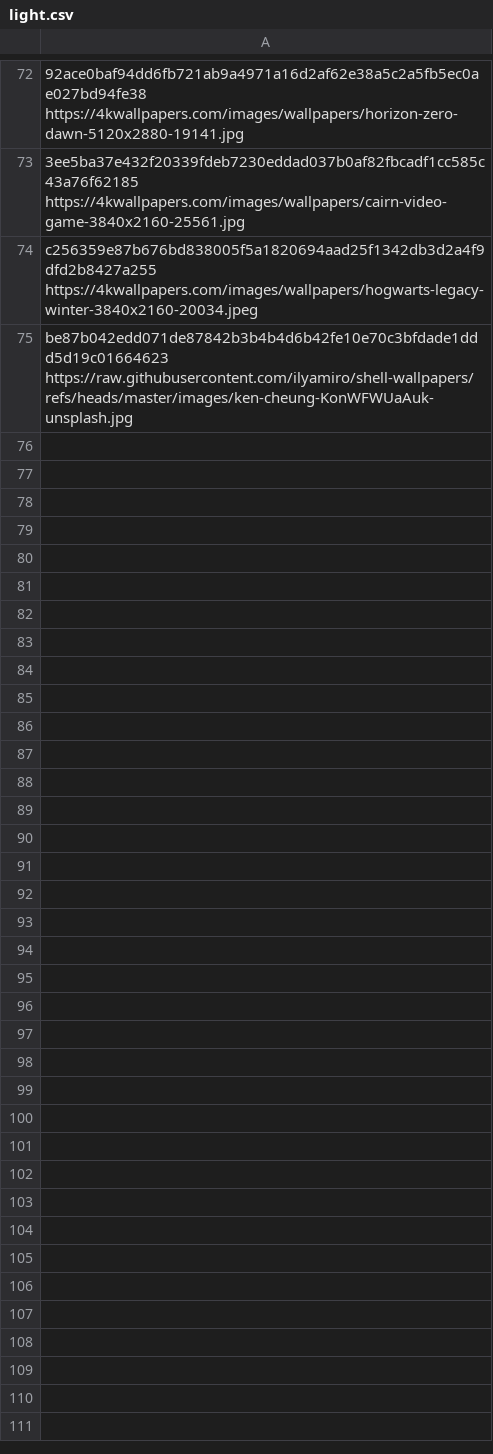
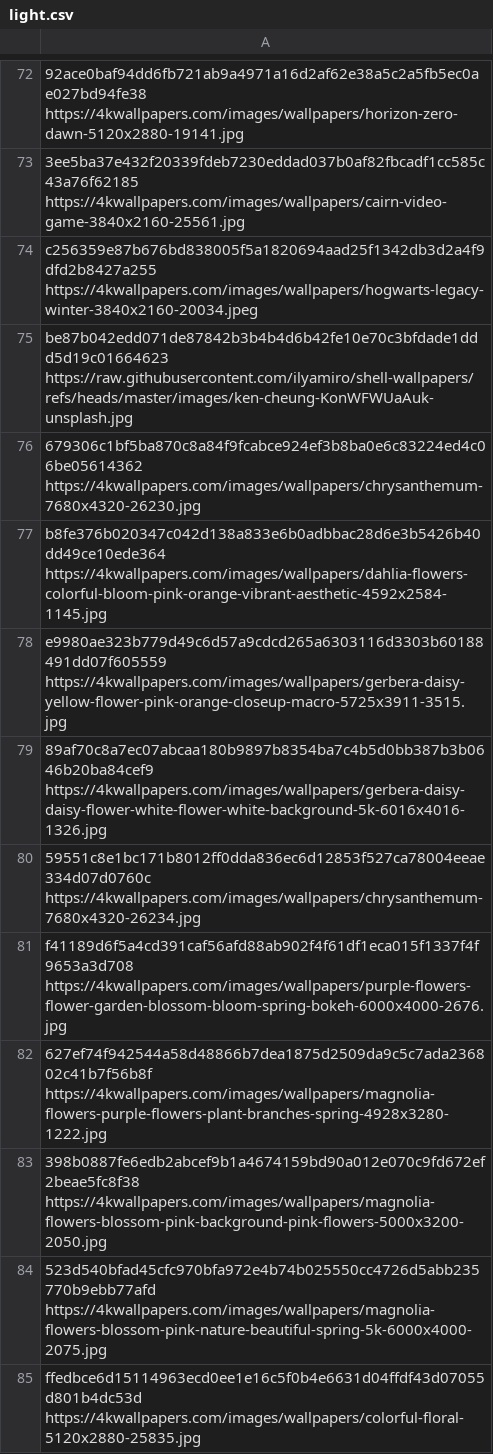
Before and after one commit to Nikitf777/desktop-wallpapers, a CSV file: urls/light.csv, drawn as a sheet; only a part is shown, gaps mark what is left out; the diff covers the shown part only; the diff names each change by its address in the sheet, - before the commit and + after, or states it on an @@ line.

Commit message:
Add wallpapers

```diff
--- a/urls/light.csv
+++ b/urls/light.csv
+row 76: 679306c1bf5ba870c8a84f9fcabce924ef3b8ba0e6c83224ed4c06be05614362 https://4kwallpapers.com/images/wallpapers/chrysanthemum-7680x4320-26230.jpg
+row 77: b8fe376b020347c042d138a833e6b0adbbac28d6e3b5426b40dd49ce10ede364 https://4kwallpapers.com/images/wallpapers/dahlia-flowers-colorful-bloom-pink-orange-vibrant-aesthetic-4592x2584-1145.jpg
+row 78: e9980ae323b779d49c6d57a9cdcd265a6303116d3303b60188491dd07f605559 https://4kwallpapers.com/images/wallpapers/gerbera-daisy-yellow-flower-pink-orange-closeup-macro-5725x3911-3515.jpg
+row 79: 89af70c8a7ec07abcaa180b9897b8354ba7c4b5d0bb387b3b0646b20ba84cef9 https://4kwallpapers.com/images/wallpapers/gerbera-daisy-daisy-flower-white-flower-white-background-5k-6016x4016-1326.jpg
+row 80: 59551c8e1bc171b8012ff0dda836ec6d12853f527ca78004eeae334d07d0760c https://4kwallpapers.com/images/wallpapers/chrysanthemum-7680x4320-26234.jpg
+row 81: f41189d6f5a4cd391caf56afd88ab902f4f61df1eca015f1337f4f9653a3d708 https://4kwallpapers.com/images/wallpapers/purple-flowers-flower-garden-blossom-bloom-spring-bokeh-6000x4000-2676.jpg
+row 82: 627ef74f942544a58d48866b7dea1875d2509da9c5c7ada236802c41b7f56b8f https://4kwallpapers.com/images/wallpapers/magnolia-flowers-purple-flowers-plant-branches-spring-4928x3280-1222.jpg
+row 83: 398b0887fe6edb2abcef9b1a4674159bd90a012e070c9fd672ef2beae5fc8f38 https://4kwallpapers.com/images/wallpapers/magnolia-flowers-blossom-pink-background-pink-flowers-5000x3200-2050.jpg
+row 84: 523d540bfad45cfc970bfa972e4b74b025550cc4726d5abb235770b9ebb77afd https://4kwallpapers.com/images/wallpapers/magnolia-flowers-blossom-pink-nature-beautiful-spring-5k-6000x4000-2075.jpg
+row 85: ffedbce6d15114963ecd0ee1e16c5f0b4e6631d04ffdf43d07055d801b4dc53d https://4kwallpapers.com/images/wallpapers/colorful-floral-5120x2880-25835.jpg
```
Also changed, not shown: 10 added rows elsewhere in this file, urls/dark.csv.
